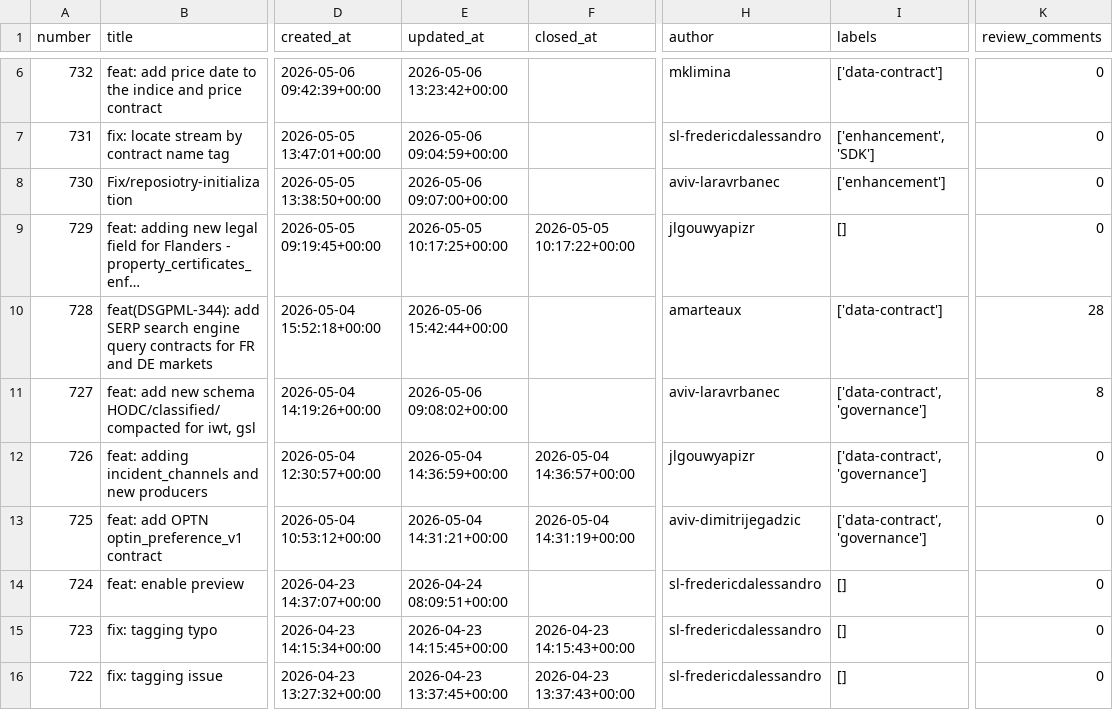
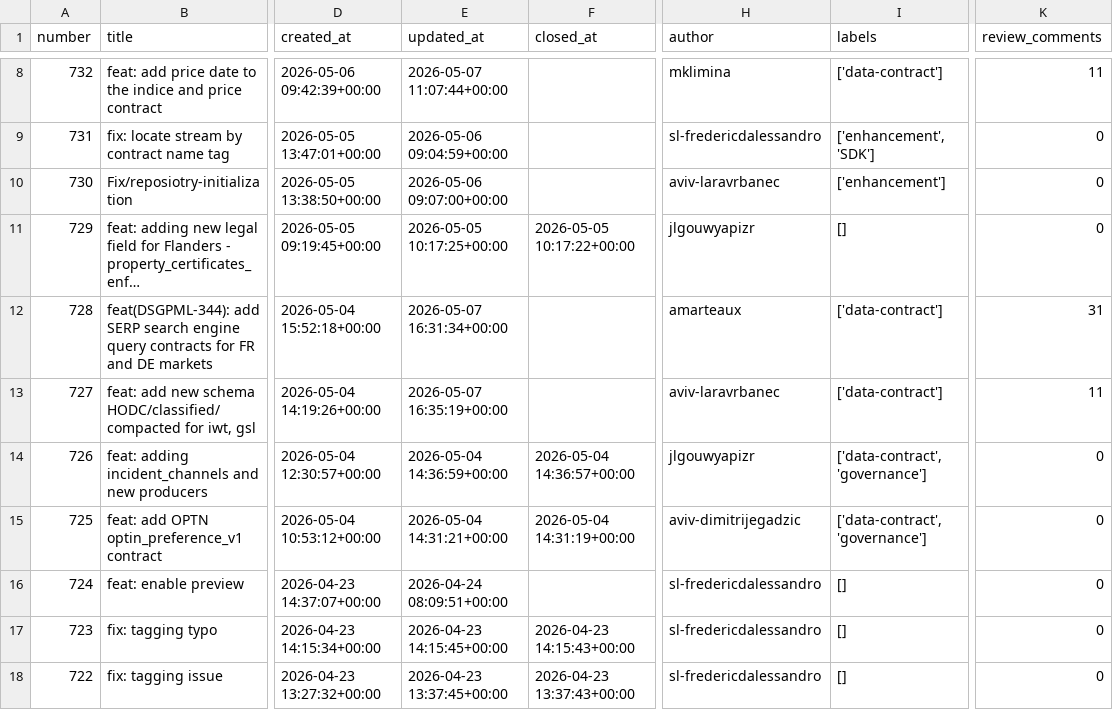
Before and after one commit to aviv-fathallahelmasri/github-pr-analytics, a CSV file: dashboard/data/pr_data.csv, drawn as a sheet; only a part is shown, gaps mark what is left out; addresses are those after the commit; the diff covers the shown part only; the diff names each change by its address in the sheet, - before the commit and + after, or states it on an @@ line.

```diff
--- a/dashboard/data/pr_data.csv
+++ b/dashboard/data/pr_data.csv
-E8 (updated_at): 2026-05-06 13:23:42+00:00
+E8 (updated_at): 2026-05-07 11:07:44+00:00
-K8 (review_comments): 0
+K8 (review_comments): 11
-E12 (updated_at): 2026-05-06 15:42:44+00:00
+E12 (updated_at): 2026-05-07 16:31:34+00:00
-K12 (review_comments): 28
+K12 (review_comments): 31
-E13 (updated_at): 2026-05-06 09:08:02+00:00
+E13 (updated_at): 2026-05-07 16:35:19+00:00
-I13 (labels): ['data-contract', 'governance']
+I13 (labels): ['data-contract']
-K13 (review_comments): 8
+K13 (review_comments): 11
```
Also changed, not shown: 2 added rows and 17 edited cells elsewhere in this file, 2 other files.
